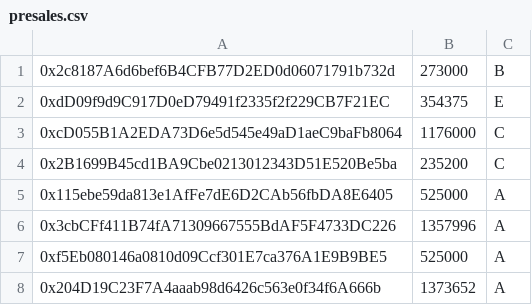
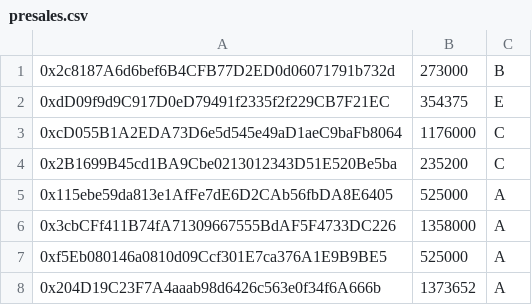
Before and after one commit to ColuLocalNetwork/CLN-solidity, a CSV file: scripts/deployment/config/presales.csv, drawn as a sheet; only a part is shown.

```diff
--- a/scripts/deployment/config/presales.csv
+++ b/scripts/deployment/config/presales.csv
@@ -5,3 +5,3 @@
 0x115ebe59da813e1AfFe7dE6D2CAb56fbDA8E6405, 525000,   A
-0x3cbCFf411B74fA71309667555BdAF5F4733DC226, 1357996,  A
+0x3cbCFf411B74fA71309667555BdAF5F4733DC226, 1358000,  A
 0xf5Eb080146a0810d09Ccf301E7ca376A1E9B9BE5, 525000,   A
```
Also changed, not shown: 1 other file.
